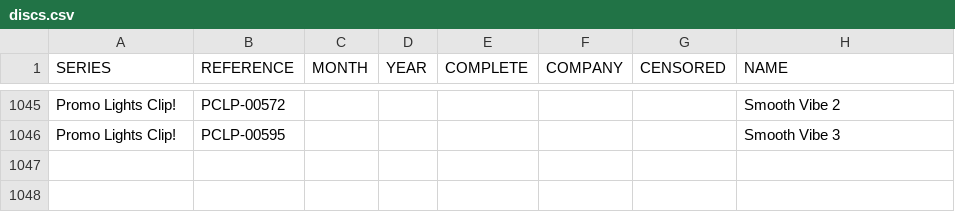
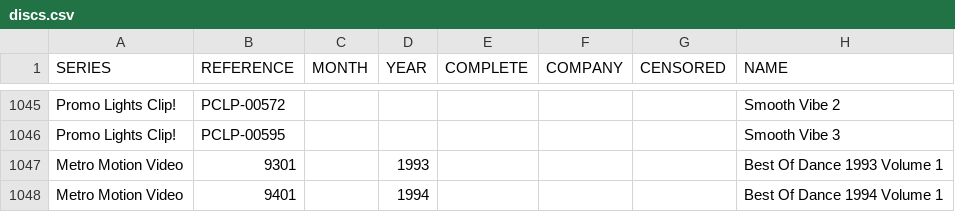
Before and after one commit to nicholasgibson2/laserjuke-explorer, a CSV file: data/discs.csv, drawn as a sheet; only a part is shown, gaps mark what is left out; the diff names each change by its address in the sheet, - before the commit and + after, or states it on an @@ line.

```diff
--- a/data/discs.csv
+++ b/data/discs.csv
+row 1047: Metro Motion Video | 9301 |  | 1993 |  |  |  | Best Of Dance 1993 Volume 1
+row 1048: Metro Motion Video | 9401 |  | 1994 |  |  |  | Best Of Dance 1994 Volume 1
```
Also changed, not shown: custom_lists/owned.csv, data/titles.csv.
